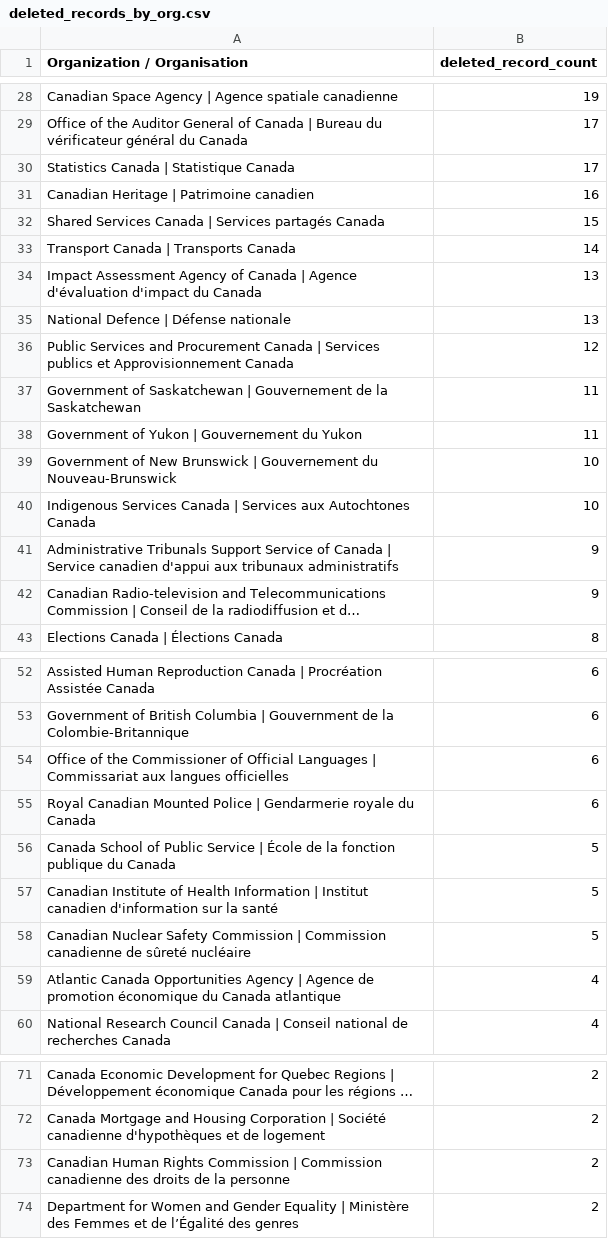
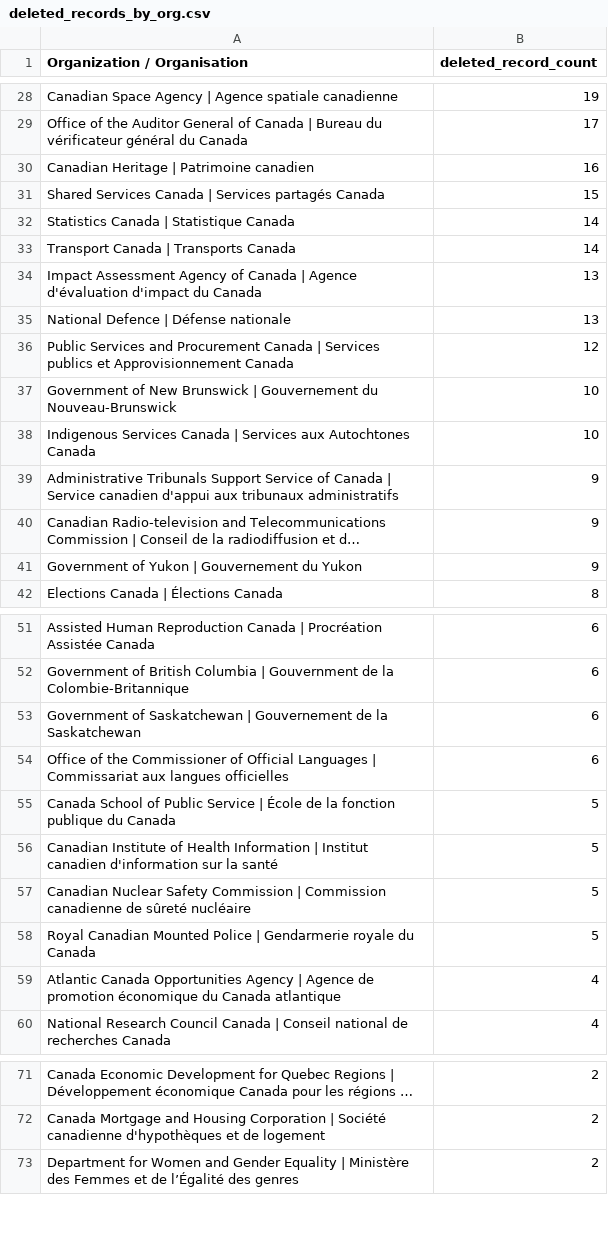
Before and after one commit to PatLittle/test, a CSV file: DELETED_DATA_REPORT/deleted_records_by_org.csv, drawn as a sheet; only a part is shown, gaps mark what is left out; long unchanged cells end in …; removed rows and columns are numbered as before the commit, all else as after; the diff covers the shown part only; the diff names each change by its address in the sheet, - before the commit and + after, or states it on an @@ line.

```diff
--- a/DELETED_DATA_REPORT/deleted_records_by_org.csv
+++ b/DELETED_DATA_REPORT/deleted_records_by_org.csv
-row 30: Statistics Canada | Statistique Canada | 17
+row 32: Statistics Canada | Statistique Canada | 14
-row 37: Government of Saskatchewan | Gouvernement de la Saskatchewan | 11
-row 38: Government of Yukon | Gouvernement du Yukon | 11
+row 41: Government of Yukon | Gouvernement du Yukon | 9
+row 53: Government of Saskatchewan | Gouvernement de la Saskatchewan | 6
-row 55: Royal Canadian Mounted Police | Gendarmerie royale du Canada | 6
+row 58: Royal Canadian Mounted Police | Gendarmerie royale du Canada | 5
-row 73: Canadian Human Rights Commission | Commission canadienne des droits de la personne | 2
```
Also changed, not shown: 1 added row and 5 edited cells elsewhere in this file, DELETED_DATA_REPORT/deleted_records_by_year_by_org.csv, 3 other files.
